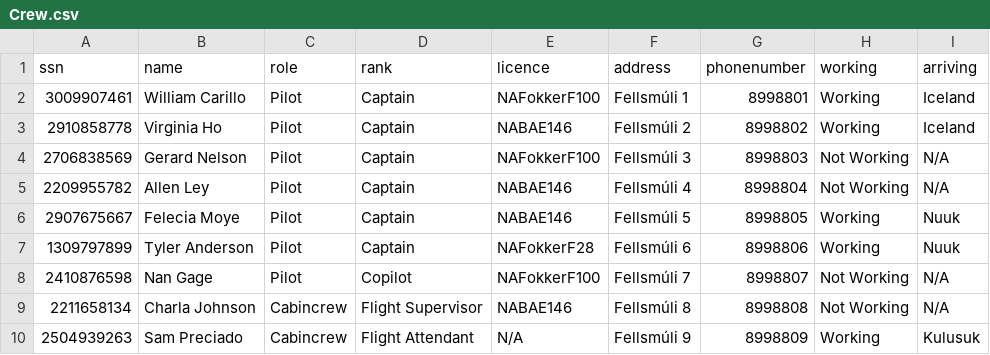
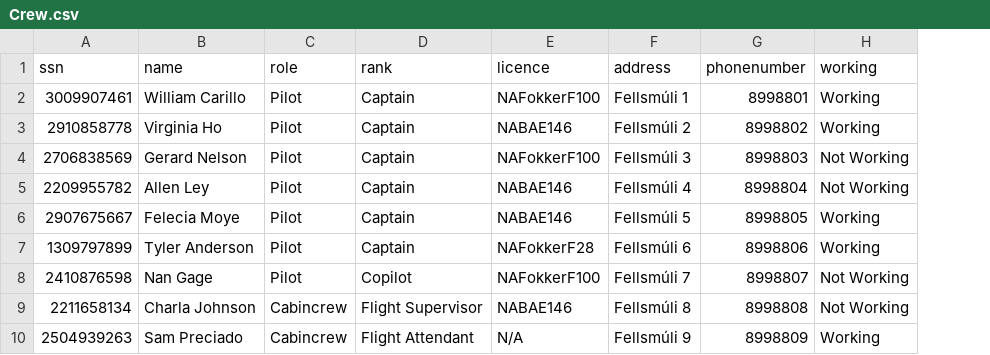
Before and after one commit to Kristjamar/Verklegt-namskei-, a CSV file: MainProgram/CSV/Crew.csv, drawn as a sheet; the diff names each change by its address in the sheet, - before the commit and + after, or states it on an @@ line.

```diff
--- a/MainProgram/CSV/Crew.csv
+++ b/MainProgram/CSV/Crew.csv
-column I (arriving), rows 2-10: Iceland | Iceland | N/A | N/A | Nuuk | Nuuk | N/A | N/A | Kulusuk
```
Also changed, not shown: 3 other files.
